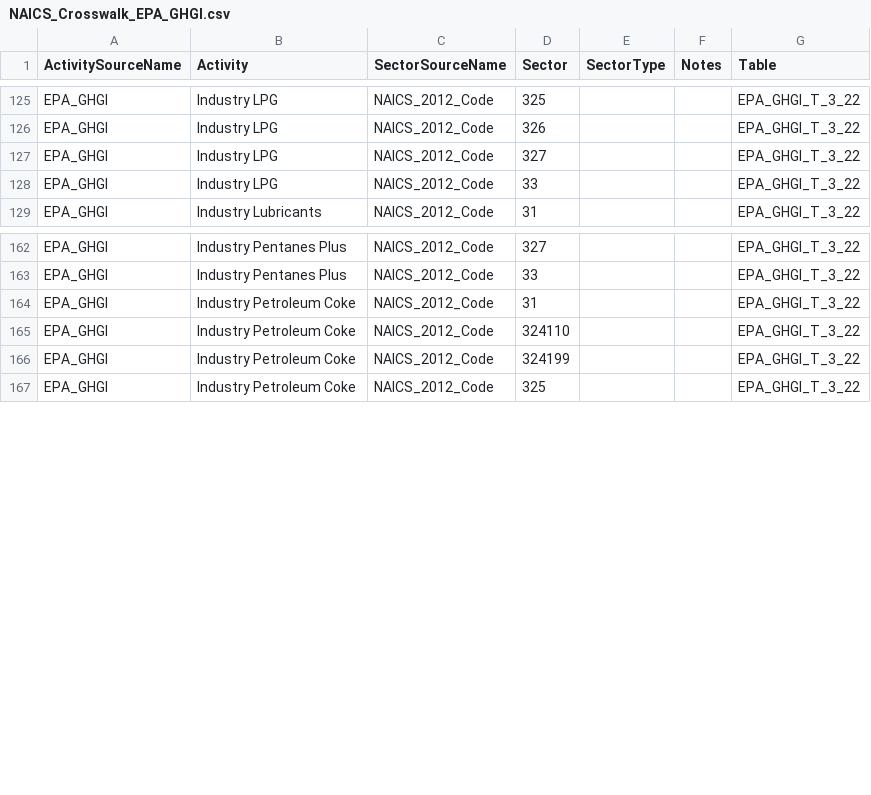
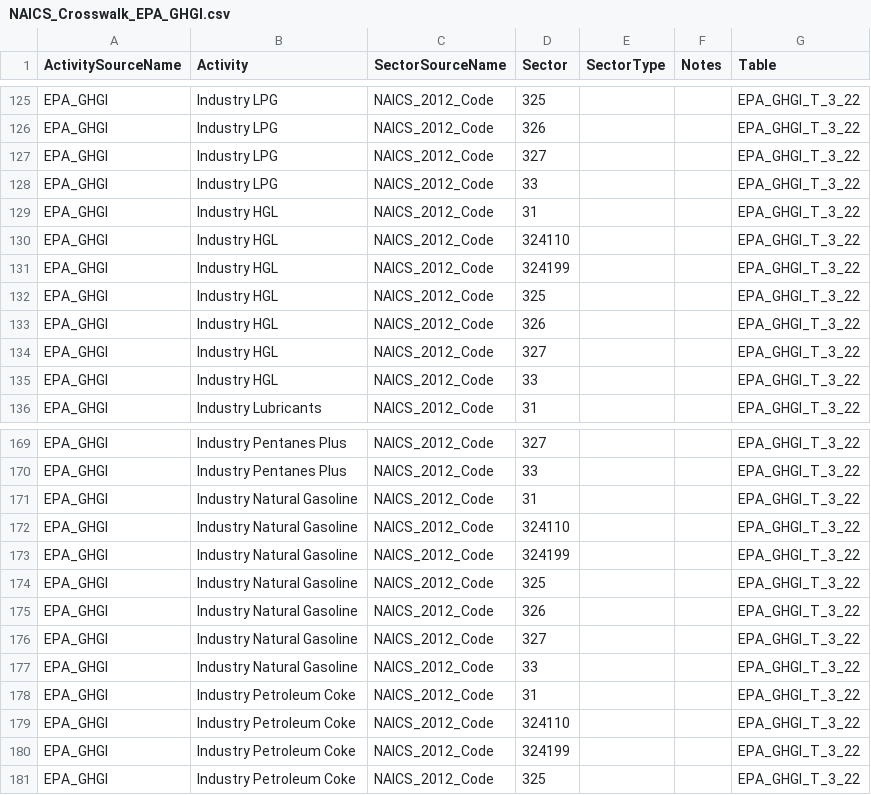
Before and after one commit to USEPA/flowsa, a CSV file: flowsa/data/activitytosectormapping/NAICS_Crosswalk_EPA_GHGI.csv, drawn as a sheet; only a part is shown, gaps mark what is left out.

```diff
--- a/flowsa/data/activitytosectormapping/NAICS_Crosswalk_EPA_GHGI.csv
+++ b/flowsa/data/activitytosectormapping/NAICS_Crosswalk_EPA_GHGI.csv
@@ -128,2 +128,9 @@ EPA_GHGI,Industry LPG,NAICS_2012_Code,327,,,EPA_GHGI_T_3_22
 EPA_GHGI,Industry LPG,NAICS_2012_Code,33,,,EPA_GHGI_T_3_22
+EPA_GHGI,Industry HGL,NAICS_2012_Code,31,,,EPA_GHGI_T_3_22
+EPA_GHGI,Industry HGL,NAICS_2012_Code,324110,,,EPA_GHGI_T_3_22
+EPA_GHGI,Industry HGL,NAICS_2012_Code,324199,,,EPA_GHGI_T_3_22
+EPA_GHGI,Industry HGL,NAICS_2012_Code,325,,,EPA_GHGI_T_3_22
+EPA_GHGI,Industry HGL,NAICS_2012_Code,326,,,EPA_GHGI_T_3_22
+EPA_GHGI,Industry HGL,NAICS_2012_Code,327,,,EPA_GHGI_T_3_22
+EPA_GHGI,Industry HGL,NAICS_2012_Code,33,,,EPA_GHGI_T_3_22
 EPA_GHGI,Industry Lubricants,NAICS_2012_Code,31,,,EPA_GHGI_T_3_22
@@ -163,2 +170,9 @@ EPA_GHGI,Industry Pentanes Plus,NAICS_2012_Code,327,,,EPA_GHGI_T_3_22
 EPA_GHGI,Industry Pentanes Plus,NAICS_2012_Code,33,,,EPA_GHGI_T_3_22
+EPA_GHGI,Industry Natural Gasoline,NAICS_2012_Code,31,,,EPA_GHGI_T_3_22
+EPA_GHGI,Industry Natural Gasoline,NAICS_2012_Code,324110,,,EPA_GHGI_T_3_22
+EPA_GHGI,Industry Natural Gasoline,NAICS_2012_Code,324199,,,EPA_GHGI_T_3_22
+EPA_GHGI,Industry Natural Gasoline,NAICS_2012_Code,325,,,EPA_GHGI_T_3_22
+EPA_GHGI,Industry Natural Gasoline,NAICS_2012_Code,326,,,EPA_GHGI_T_3_22
+EPA_GHGI,Industry Natural Gasoline,NAICS_2012_Code,327,,,EPA_GHGI_T_3_22
+EPA_GHGI,Industry Natural Gasoline,NAICS_2012_Code,33,,,EPA_GHGI_T_3_22
 EPA_GHGI,Industry Petroleum Coke,NAICS_2012_Code,31,,,EPA_GHGI_T_3_22
```
Also changed, not shown: 2 other files.
